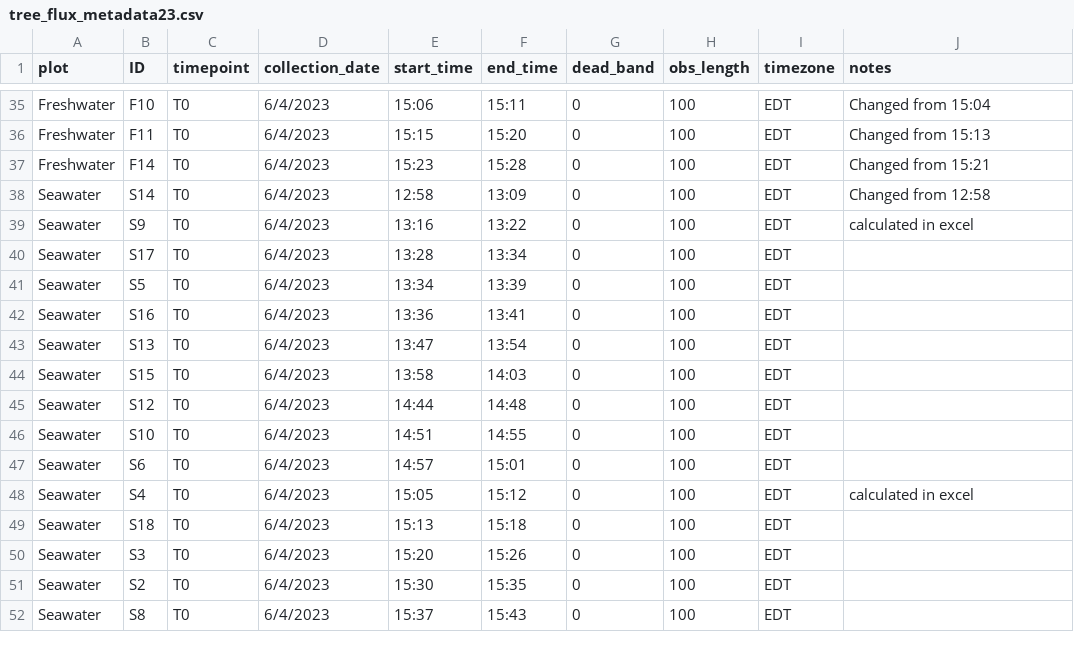
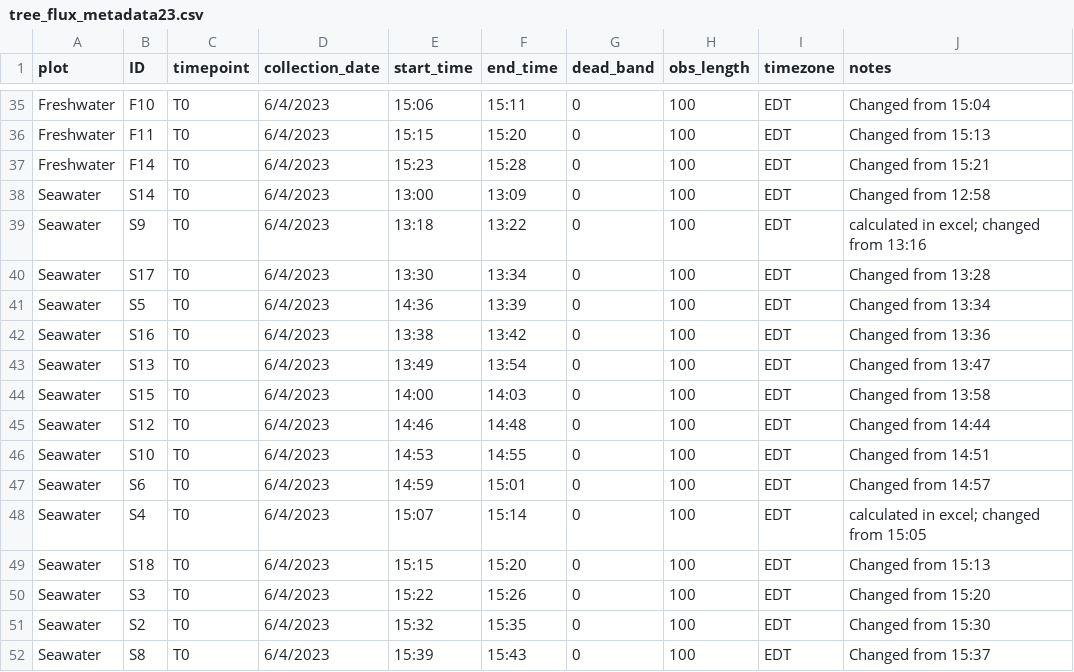
Before and after one commit to COMPASS-DOE/TEMPEST, a CSV file: Data/tree_flux_licor/metadata_excel_files/tree_flux_metadata23.csv, drawn as a sheet; only a part is shown, gaps mark what is left out; the diff covers the shown part only.

```diff
--- a/Data/tree_flux_licor/metadata_excel_files/tree_flux_metadata23.csv
+++ b/Data/tree_flux_licor/metadata_excel_files/tree_flux_metadata23.csv
@@ -37,16 +37,16 @@ Freshwater,F11,T0,6/4/2023,15:15,15:20,0,100,EDT,Changed from 15:13
 Freshwater,F14,T0,6/4/2023,15:23,15:28,0,100,EDT,Changed from 15:21
-Seawater,S14,T0,6/4/2023,12:58,13:09,0,100,EDT,Changed from 12:58
-Seawater,S9,T0,6/4/2023,13:16,13:22,0,100,EDT,calculated in excel
-Seawater,S17,T0,6/4/2023,13:28,13:34,0,100,EDT,
-Seawater,S5,T0,6/4/2023,13:34,13:39,0,100,EDT,
-Seawater,S16,T0,6/4/2023,13:36,13:41,0,100,EDT,
-Seawater,S13,T0,6/4/2023,13:47,13:54,0,100,EDT,
-Seawater,S15,T0,6/4/2023,13:58,14:03,0,100,EDT,
-Seawater,S12,T0,6/4/2023,14:44,14:48,0,100,EDT,
-Seawater,S10,T0,6/4/2023,14:51,14:55,0,100,EDT,
-Seawater,S6,T0,6/4/2023,14:57,15:01,0,100,EDT,
-Seawater,S4,T0,6/4/2023,15:05,15:12,0,100,EDT,calculated in excel
-Seawater,S18,T0,6/4/2023,15:13,15:18,0,100,EDT,
-Seawater,S3,T0,6/4/2023,15:20,15:26,0,100,EDT,
-Seawater,S2,T0,6/4/2023,15:30,15:35,0,100,EDT,
-Seawater,S8,T0,6/4/2023,15:37,15:43,0,100,EDT,
+Seawater,S14,T0,6/4/2023,13:00,13:09,0,100,EDT,Changed from 12:58
+Seawater,S9,T0,6/4/2023,13:18,13:22,0,100,EDT,calculated in excel; changed from 13:16
+Seawater,S17,T0,6/4/2023,13:30,13:34,0,100,EDT,Changed from 13:28
+Seawater,S5,T0,6/4/2023,14:36,13:39,0,100,EDT,Changed from 13:34
+Seawater,S16,T0,6/4/2023,13:38,13:42,0,100,EDT,Changed from 13:36
+Seawater,S13,T0,6/4/2023,13:49,13:54,0,100,EDT,Changed from 13:47
+Seawater,S15,T0,6/4/2023,14:00,14:03,0,100,EDT,Changed from 13:58
+Seawater,S12,T0,6/4/2023,14:46,14:48,0,100,EDT,Changed from 14:44
+Seawater,S10,T0,6/4/2023,14:53,14:55,0,100,EDT,Changed from 14:51
+Seawater,S6,T0,6/4/2023,14:59,15:01,0,100,EDT,Changed from 14:57
+Seawater,S4,T0,6/4/2023,15:07,15:14,0,100,EDT,calculated in excel; changed from 15:05
+Seawater,S18,T0,6/4/2023,15:15,15:20,0,100,EDT,Changed from 15:13
+Seawater,S3,T0,6/4/2023,15:22,15:26,0,100,EDT,Changed from 15:20
+Seawater,S2,T0,6/4/2023,15:32,15:35,0,100,EDT,Changed from 15:30
+Seawater,S8,T0,6/4/2023,15:39,15:43,0,100,EDT,Changed from 15:37
```
Also changed, not shown: 6 edited cells elsewhere in this file, Data/tree_flux_licor/treeflux-processing-info.csv.
